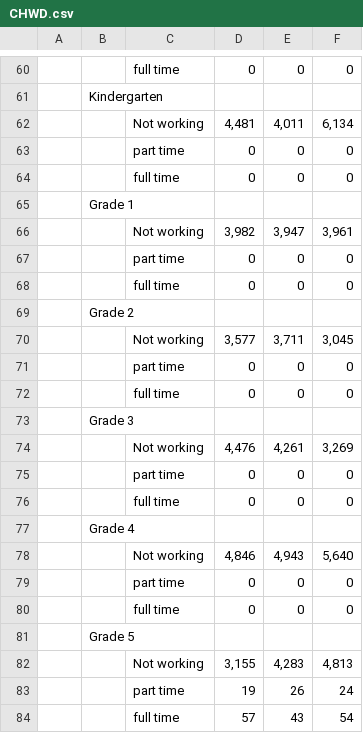
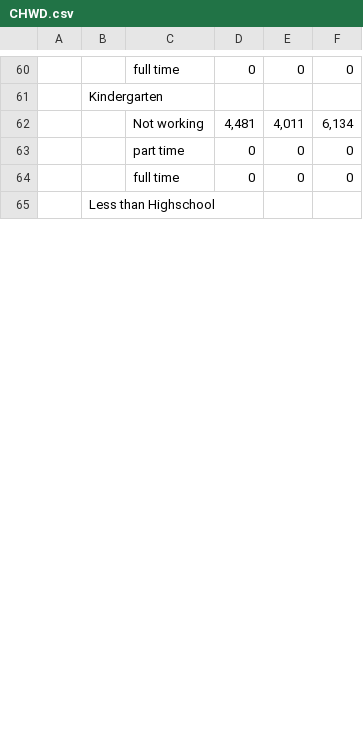
Before and after one commit to leaveyh/DLLR-Demo, a CSV file: data/CHWD.csv, drawn as a sheet; only a part is shown, gaps mark what is left out; removed rows and columns are numbered as before the commit, all else as after; the diff covers the shown part only; the diff names each change by its address in the sheet, - before the commit and + after, or states it on an @@ line.

Commit message:
DLLR UPDATE 3
Combined grades 1-8 into "Less than highschool" and grades 9-12 into "Some highschool" on the education section of worker experience tables

```diff
--- a/data/CHWD.csv
+++ b/data/CHWD.csv
-B65: Grade 1
+B65: Less than Highschool
-row 66:  |  | Not working | 3,982 | 3,947 | 3,961
-row 67:  |  | part time | 0 | 0 | 0
-row 68:  |  | full time | 0 | 0 | 0
-row 69:  | Grade 2
-row 70:  |  | Not working | 3,577 | 3,711 | 3,045
-row 71:  |  | part time | 0 | 0 | 0
-row 72:  |  | full time | 0 | 0 | 0
-row 73:  | Grade 3
-row 74:  |  | Not working | 4,476 | 4,261 | 3,269
-row 75:  |  | part time | 0 | 0 | 0
-row 76:  |  | full time | 0 | 0 | 0
-row 77:  | Grade 4
-row 78:  |  | Not working | 4,846 | 4,943 | 5,640
-row 79:  |  | part time | 0 | 0 | 0
-row 80:  |  | full time | 0 | 0 | 0
-row 81:  | Grade 5
-row 82:  |  | Not working | 3,155 | 4,283 | 4,813
-row 83:  |  | part time | 19 | 26 | 24
-row 84:  |  | full time | 57 | 43 | 54
```
Also changed, not shown: 6 added rows, 27 removed rows and 1 edited cell elsewhere in this file, data/CAWD.csv, data/CCWD.csv, 9 other files.
